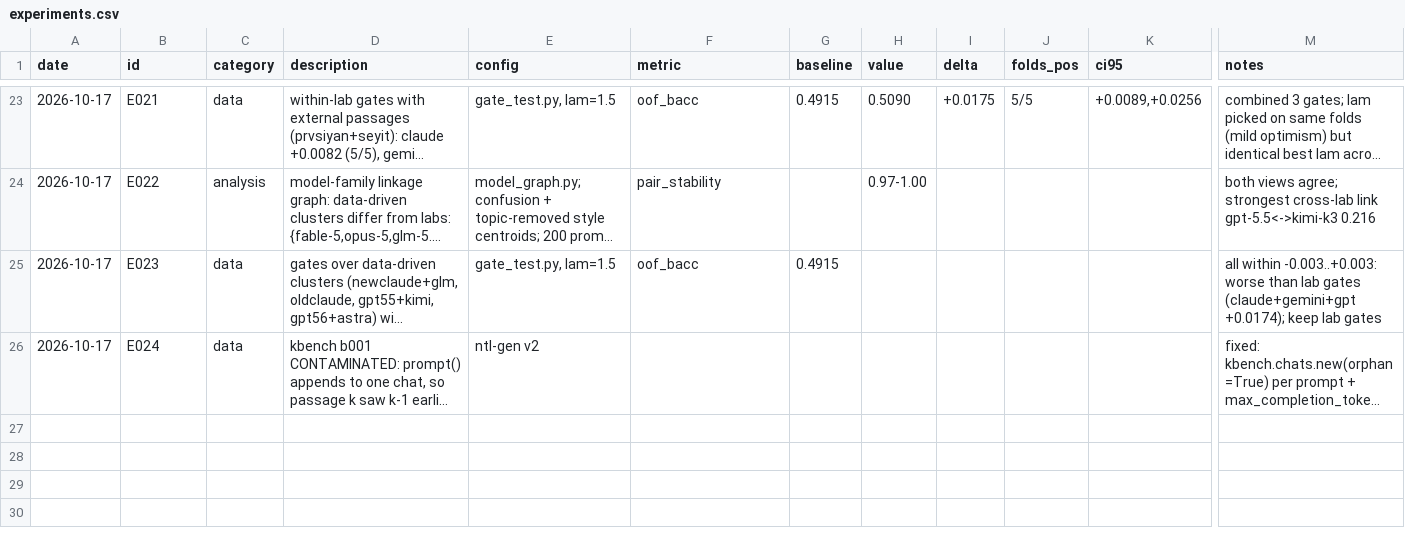
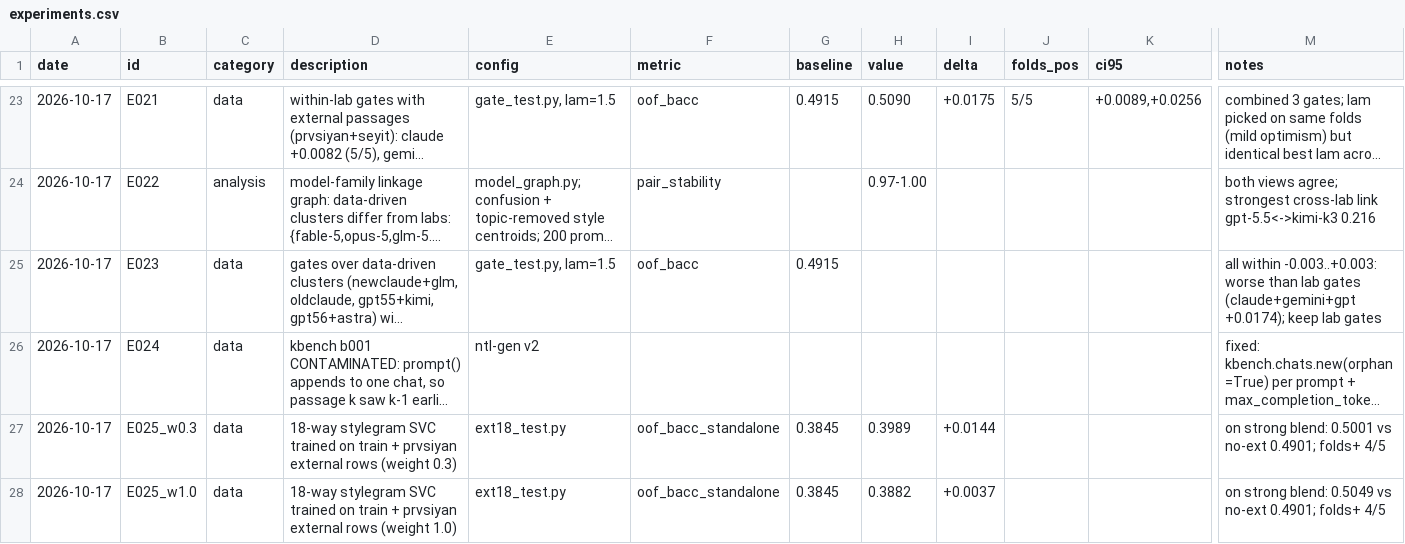
Before and after one commit to md-muqtadir-fuad/name-that-llm, a CSV file: paper/experiments.csv, drawn as a sheet; only a part is shown, gaps mark what is left out; long unchanged cells end in …; rows hold the shown columns only; the diff names each change by its address in the sheet, - before the commit and + after, or states it on an @@ line.

```diff
--- a/paper/experiments.csv
+++ b/paper/experiments.csv
+row 27: 2026-10-17 | E025_w0.3 | data | 18-way stylegram SVC trained on train + prvsiyan external rows (weight 0.3) | ext18_test.py | oof_bacc_standalone | 0.3845 | 0.3989 | +0.0144 |  |  | on strong blend: 0.5001 vs no-ext 0.4901; folds+ 4/5
+row 28: 2026-10-17 | E025_w1.0 | data | 18-way stylegram SVC trained on train + prvsiyan external rows (weight 1.0) | ext18_test.py | oof_bacc_standalone | 0.3845 | 0.3882 | +0.0037 |  |  | on strong blend: 0.5049 vs no-ext 0.4901; folds+ 4/5
```
Also changed, not shown: 7 other files.
